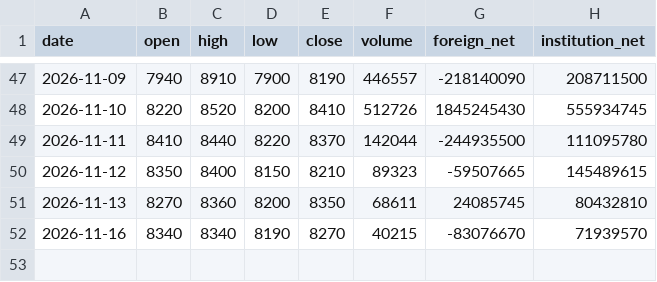
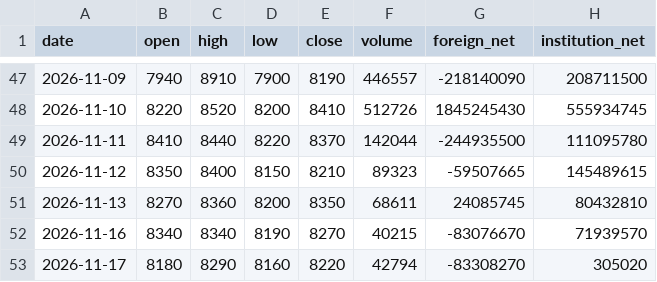
Before and after one commit to hynbin2-debug/auto-investment-v1.0, a CSV file: data/daily.csv, drawn as a sheet; only a part is shown, gaps mark what is left out; the diff names each change by its address in the sheet, - before the commit and + after, or states it on an @@ line.

```diff
--- a/data/daily.csv
+++ b/data/daily.csv
+row 53: 2026-11-17 | 8180 | 8290 | 8160 | 8220 | 42794 | -83308270 | 305020
```
Also changed, not shown: 1 other file.
